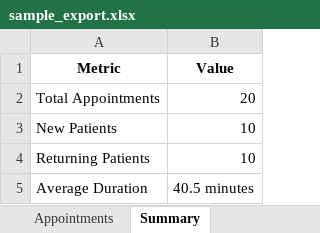
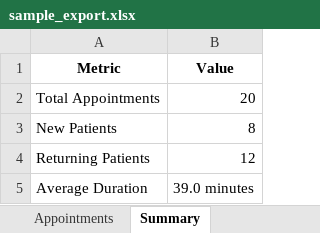
Before and after one commit to Gappu824/ai-medical-scheduling-agent, an Excel workbook: exports/sample_export.xlsx, sheet Summary, drawn as a sheet; values as stored, in another font and other column widths than the file's, no borders; the diff names each change by its address in the sheet, - before the commit and + after, or states it on an @@ line.

```diff
--- a/exports/sample_export.xlsx (sheet Summary)
+++ b/exports/sample_export.xlsx (sheet Summary)
-B3 (Value): 10
+B3 (Value): 8
-B4 (Value): 10
+B4 (Value): 12
-B5 (Value): 40.5 minutes
+B5 (Value): 39.0 minutes
```
Also changed, not shown: sheet Appointments, data/doctor_schedules.xlsx, 4 other files.
